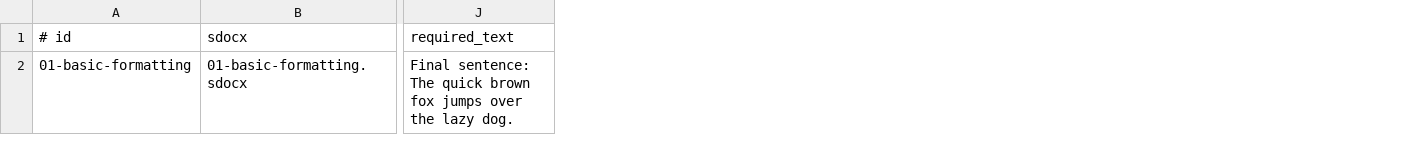
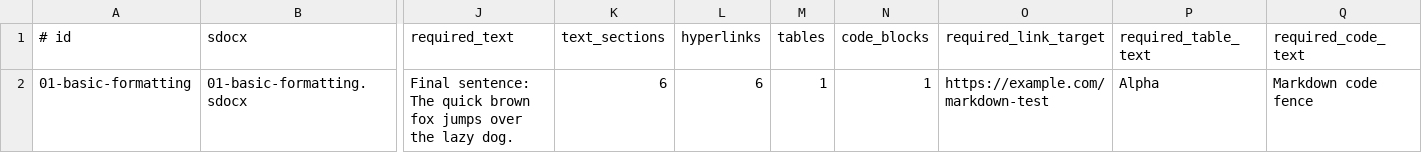
Before and after one commit to twangodev/sdocx, a TSV file: conformance/corpus.tsv, drawn as a sheet; only a part is shown, gaps mark what is left out; the diff names each change by its address in the sheet, - before the commit and + after, or states it on an @@ line.

Commit message:
test(conformance): lock rich-text structure

```diff
--- a/conformance/corpus.tsv
+++ b/conformance/corpus.tsv
+column K (text_sections), row 2: 6
+column L (hyperlinks), row 2: 6
+column M (tables), row 2: 1
+column N (code_blocks), row 2: 1
+column O (required_link_target), row 2: https://example.com/markdown-test
+column P (required_table_text), row 2: Alpha
+column Q (required_code_text), row 2: Markdown code fence
```
Also changed, not shown: 1 other file.
